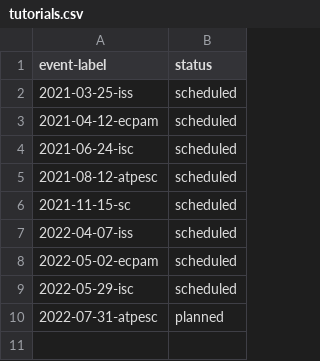
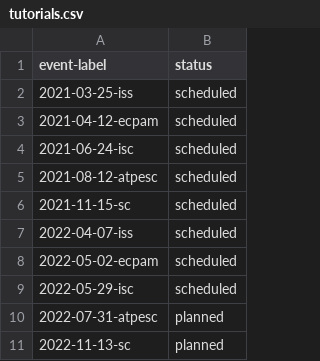
Before and after one commit to bssw-tutorial/bssw-tutorial.github.io, a CSV file: _data/tutorials.csv, drawn as a sheet.

Commit message:
Add SC22 tutorial as planned

```diff
--- a/_data/tutorials.csv
+++ b/_data/tutorials.csv
@@ -10 +10,2 @@ event-label,status
 2022-07-31-atpesc,planned
+2022-11-13-sc,planned
```
Also changed, not shown: 3 other files.
